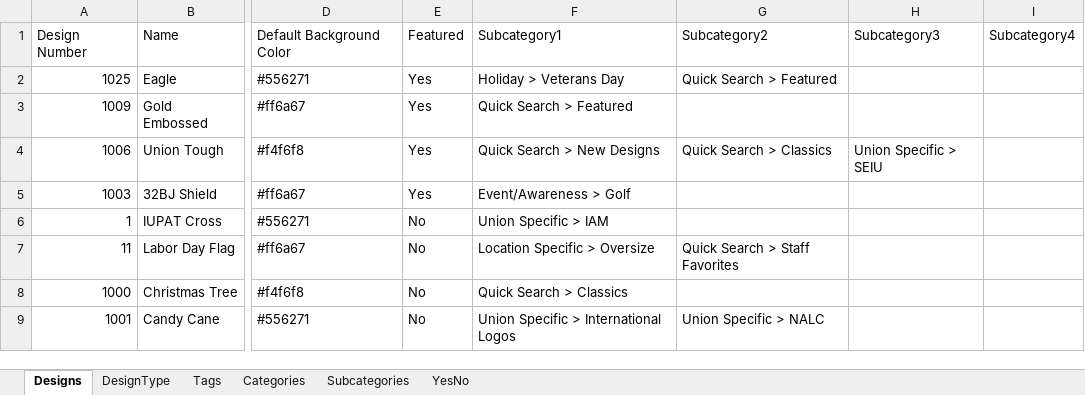
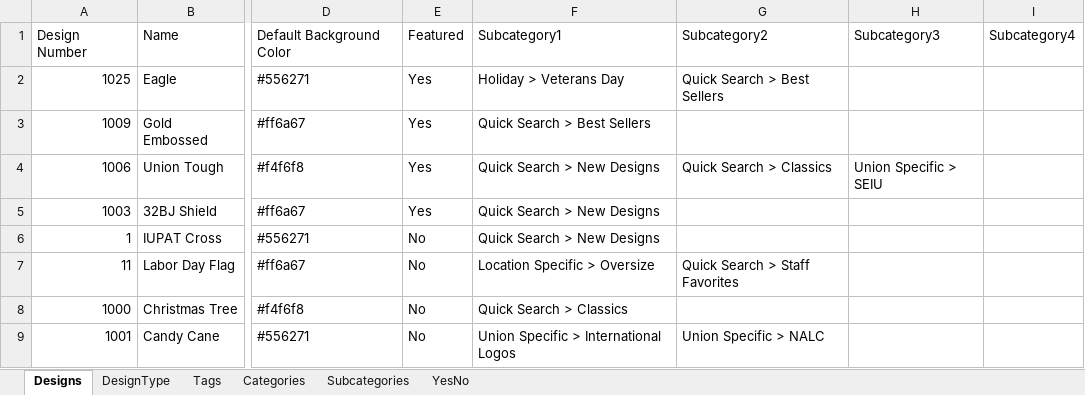
Before and after one commit to imagepointe-jk/design-library-backend, an Excel workbook: samples/sampleTempDb.xlsx, sheet Designs, drawn as a sheet; only a part is shown, gaps mark what is left out; values as stored, in another font and other column widths than the file's, no borders; the diff names each change by its address in the sheet, - before the commit and + after, or states it on an @@ line.

```diff
--- a/samples/sampleTempDb.xlsx (sheet Designs)
+++ b/samples/sampleTempDb.xlsx (sheet Designs)
-G2: Quick Search > Featured
+G2: Quick Search > Best Sellers
-F3: Quick Search > Featured
+F3: Quick Search > Best Sellers
-F5: Event/Awareness > Golf
+F5: Quick Search > New Designs
-F6: Union Specific > IAM
+F6: Quick Search > New Designs
```
Also changed, not shown: 7 other files.
